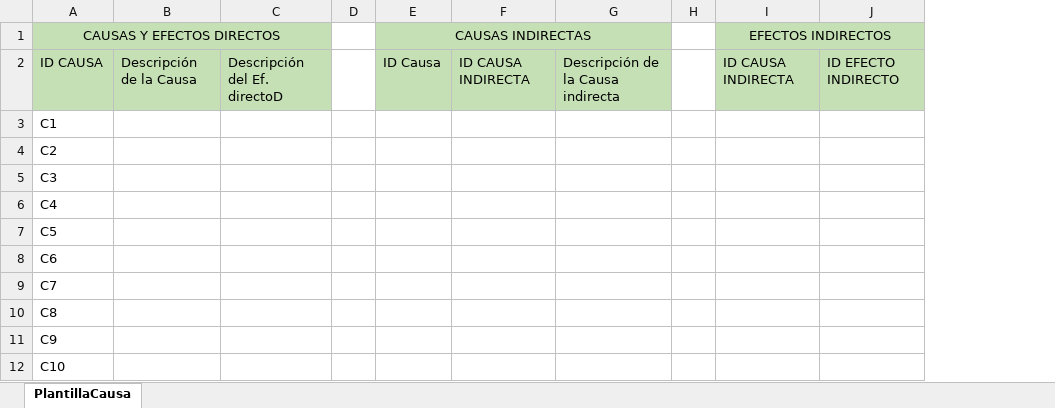
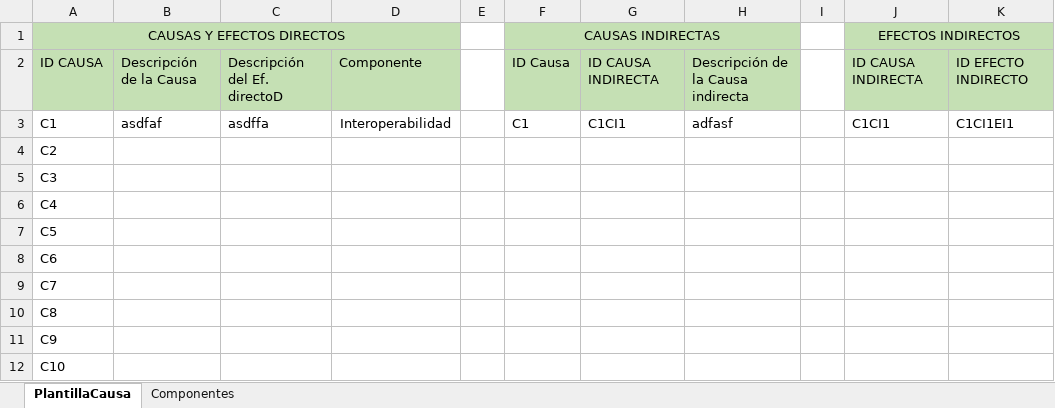
Before and after one commit to drambaut/Asistente-de-IA---proyectos-de-inversion, an Excel workbook: plantillas_excel/PlantillaCausa.xlsx, sheet PlantillaCausa, drawn as a sheet; only a part is shown; values as stored, in another font and other column widths than the file's, no borders; addresses are those after the commit; the diff names each change by its address in the sheet, - before the commit and + after, or states it on an @@ line.

```diff
--- a/plantillas_excel/PlantillaCausa.xlsx (sheet PlantillaCausa)
+++ b/plantillas_excel/PlantillaCausa.xlsx (sheet PlantillaCausa)
+sheet tab: Componentes
+column D, rows 2-3: Componente | Interoperabilidad
-B3: (empty)
+B3: asdfaf
-C3: (empty)
+C3: asdffa
-F3 (CAUSAS INDIRECTAS): (empty)
+F3 (CAUSAS INDIRECTAS): C1
-G3: (empty)
+G3: C1CI1
-H3: (empty)
+H3: adfasf
-J3 (EFECTOS INDIRECTOS): (empty)
+J3 (EFECTOS INDIRECTOS): C1CI1
-K3: (empty)
+K3: C1CI1EI1
```
Also changed, not shown: formulas that keep their value, plantillas_excel/PlantillaObjetivo.xlsx, 3 other files.
